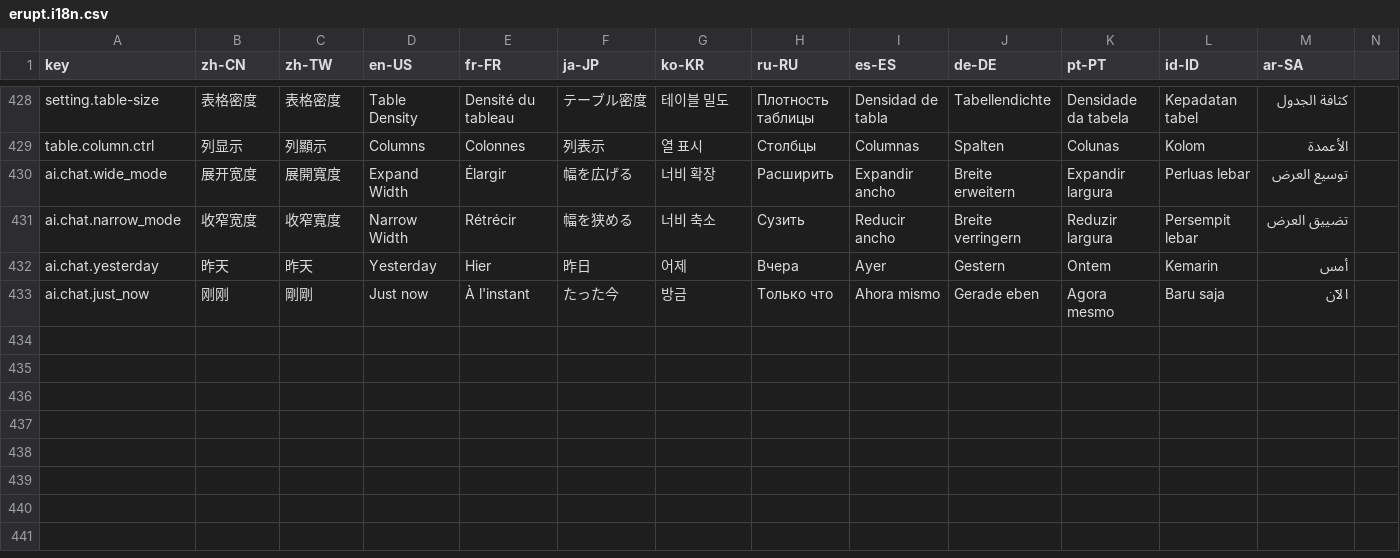
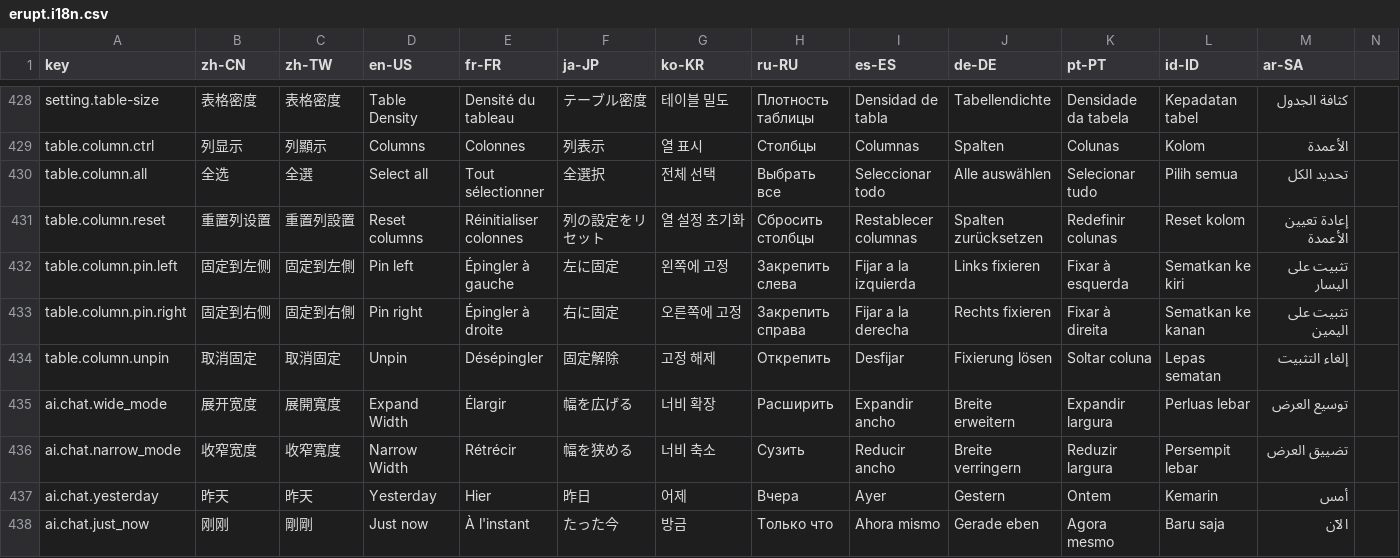
Before and after one commit to erupts/erupt-web, a CSV file: src/erupt.i18n.csv, drawn as a sheet; only a part is shown, gaps mark what is left out.

Commit message:
feat: add drag-and-drop reordering and pin/unpin functionality for table columns
- Implemented drag-and-drop for column reordering with persistent order settings.
- Added pin/unpin actions for columns with left and right alignment options.
- Enhanced `LocalSettingsService` to handle column settings, including order and fixed state.
- Updated table column controller UI with a new layout and tooltips for pin actions.
- Synchronized translations with new keys for column settings.

```diff
--- a/src/erupt.i18n.csv
+++ b/src/erupt.i18n.csv
@@ -429,2 +429,7 @@ setting.table-size,表格密度,表格密度,Table Density,Densité du tableau,
 table.column.ctrl,列显示,列顯示,Columns,Colonnes,列表示,열 표시,Столбцы,Columnas,Spalten,Colunas,Kolom,الأعمدة
+table.column.all,全选,全選,Select all,Tout sélectionner,全選択,전체 선택,Выбрать все,Seleccionar todo,Alle auswählen,Selecionar tudo,Pilih semua,تحديد الكل
+table.column.reset,重置列设置,重置列設置,Reset columns,Réinitialiser colonnes,列の設定をリセット,열 설정 초기화,Сбросить столбцы,Restablecer columnas,Spalten zurücksetzen,Redefinir colunas,Reset kolom,إعادة تعيين الأعمدة
+table.column.pin.left,固定到左侧,固定到左側,Pin left,Épingler à gauche,左に固定,왼쪽에 고정,Закрепить слева,Fijar a la izquierda,Links fixieren,Fixar à esquerda,Sematkan ke kiri,تثبيت على اليسار
+table.column.pin.right,固定到右侧,固定到右側,Pin right,Épingler à droite,右に固定,오른쪽에 고정,Закрепить справа,Fijar a la derecha,Rechts fixieren,Fixar à direita,Sematkan ke kanan,تثبيت على اليمين
+table.column.unpin,取消固定,取消固定,Unpin,Désépingler,固定解除,고정 해제,Открепить,Desfijar,Fixierung lösen,Soltar coluna,Lepas sematan,إلغاء التثبيت
 ai.chat.wide_mode,展开宽度,展開寬度,Expand Width,Élargir,幅を広げる,너비 확장,Расширить,Expandir ancho,Breite erweitern,Expandir largura,Perluas lebar,توسيع العرض
```
Also changed, not shown: 5 other files.
